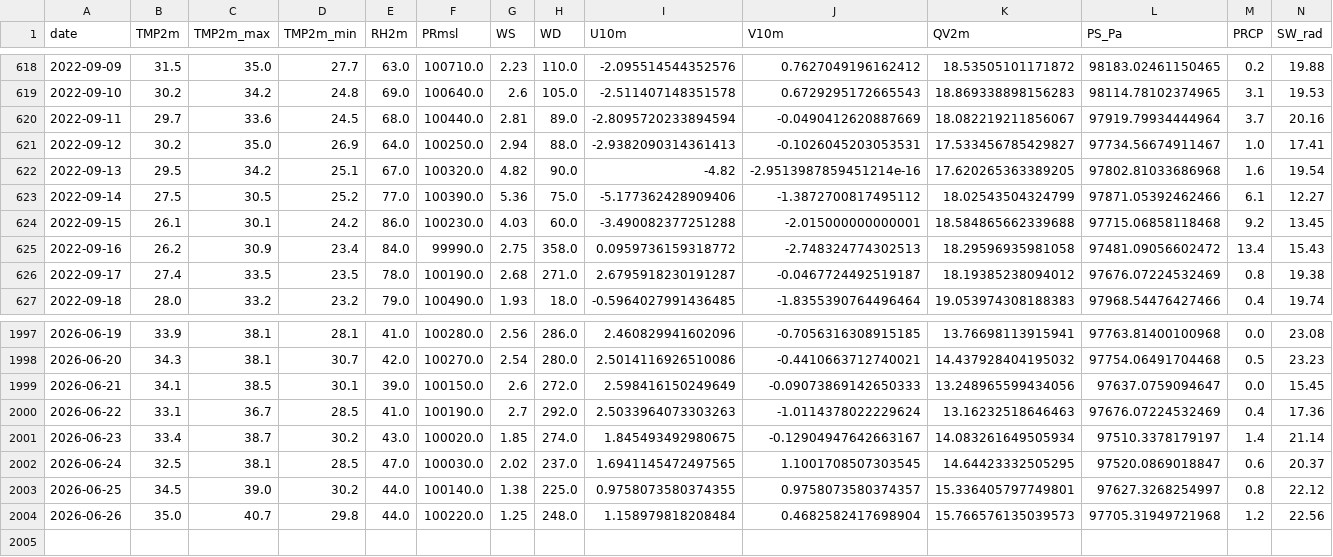
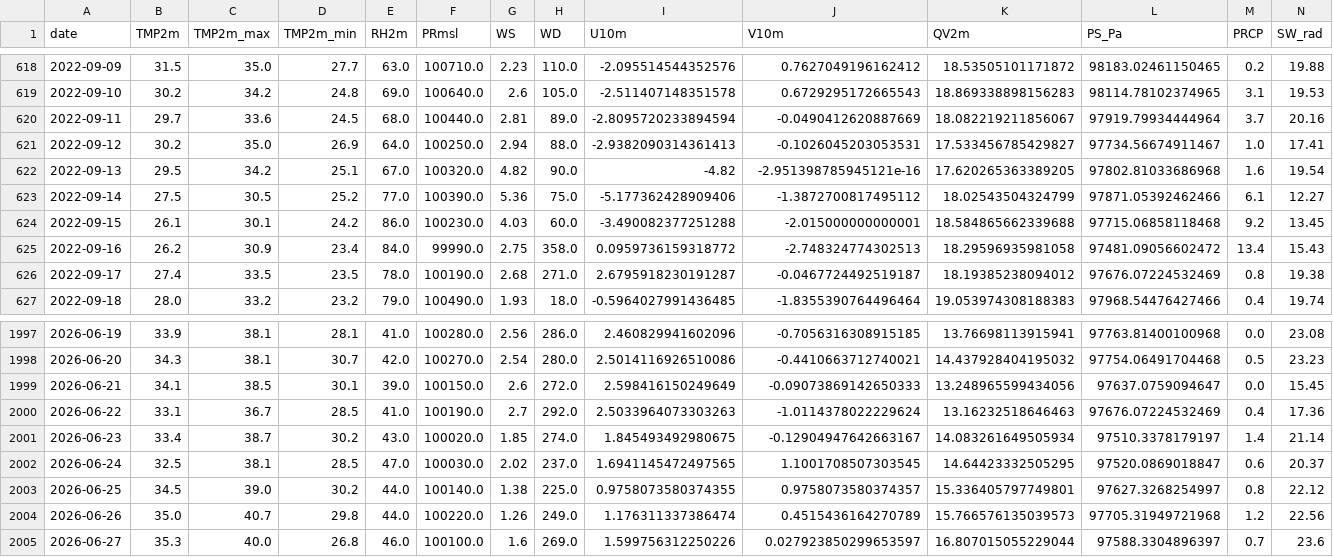
Before and after one commit to souravk03/openmeteo-live-forecast, a CSV file: data/om/Delhi/om_cache_delhi.csv, drawn as a sheet; only a part is shown, gaps mark what is left out.

Commit message:
[Delhi] om_cache_delhi.csv 2026-06-27

```diff
--- a/data/om/Delhi/om_cache_delhi.csv
+++ b/data/om/Delhi/om_cache_delhi.csv
@@ -621,3 +621,3 @@ date,TMP2m,TMP2m_max,TMP2m_min,RH2m,PRmsl,WS,WD,U10m,V10m,QV2m,PS_Pa,PRCP,SW_rad
 2022-09-12,30.2,35.0,26.9,64.0,100250.0,2.94,88.0,-2.9382090314361413,-0.1026045203053531,17.533456785429827,97734.56674911467,1.0,17.41
-2022-09-13,29.5,34.2,25.1,67.0,100320.0,4.82,90.0,-4.82,-2.9513987859451214e-16,17.620265363389205,97802.81033686968,1.6,19.54
+2022-09-13,29.5,34.2,25.1,67.0,100320.0,4.82,90.0,-4.82,-2.951398785945121e-16,17.620265363389205,97802.81033686968,1.6,19.54
 2022-09-14,27.5,30.5,25.2,77.0,100390.0,5.36,75.0,-5.177362428909406,-1.3872700817495112,18.02543504324799,97871.05392462466,6.1,12.27
@@ -2003,2 +2003,3 @@ date,TMP2m,TMP2m_max,TMP2m_min,RH2m,PRmsl,WS,WD,U10m,V10m,QV2m,PS_Pa,PRCP,SW_rad
 2026-06-25,34.5,39.0,30.2,44.0,100140.0,1.38,225.0,0.9758073580374355,0.9758073580374357,15.336405797749801,97627.3268254997,0.8,22.12
-2026-06-26,35.0,40.7,29.8,44.0,100220.0,1.25,248.0,1.158979818208484,0.4682582417698904,15.766576135039573,97705.31949721968,1.2,22.56
+2026-06-26,35.0,40.7,29.8,44.0,100220.0,1.26,249.0,1.176311337386474,0.4515436164270789,15.766576135039573,97705.31949721968,1.2,22.56
+2026-06-27,35.3,40.0,26.8,46.0,100100.0,1.6,269.0,1.599756312250226,0.027923850299653597,16.807015055229044,97588.3304896397,0.7,23.6
```
